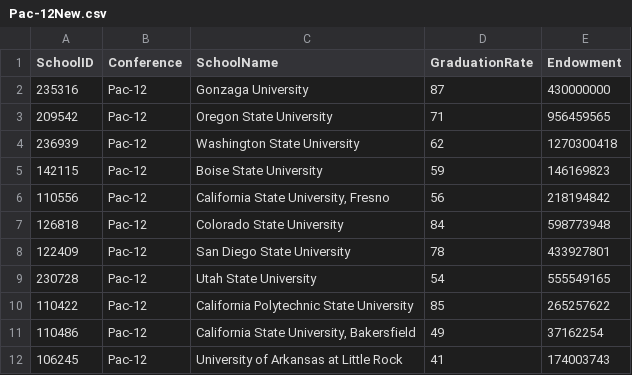
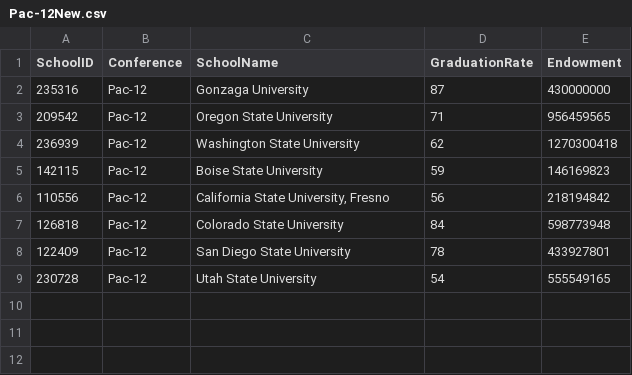
Before and after one commit to nkittleman/IPEDS-Data-Analysis, a CSV file: Pac-12New.csv, drawn as a sheet; the diff names each change by its address in the sheet, - before the commit and + after, or states it on an @@ line.

Commit message:
Add files via upload

```diff
--- a/Pac-12New.csv
+++ b/Pac-12New.csv
-row 10: 110422 | Pac-12 | California Polytechnic State University | 85 | 265257622
-row 11: 110486 | Pac-12 | California State University, Bakersfield | 49 | 37162254
-row 12: 106245 | Pac-12 | University of Arkansas at Little Rock | 41 | 174003743
```
